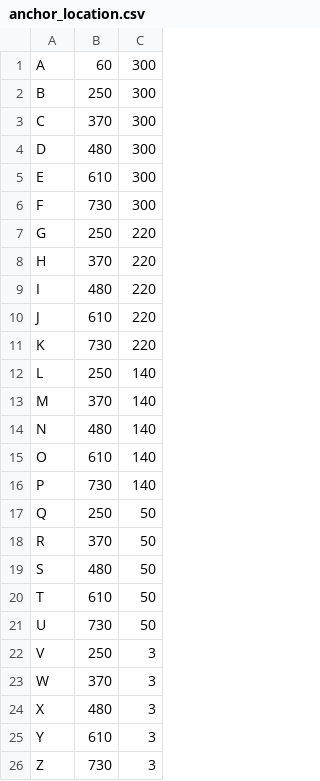
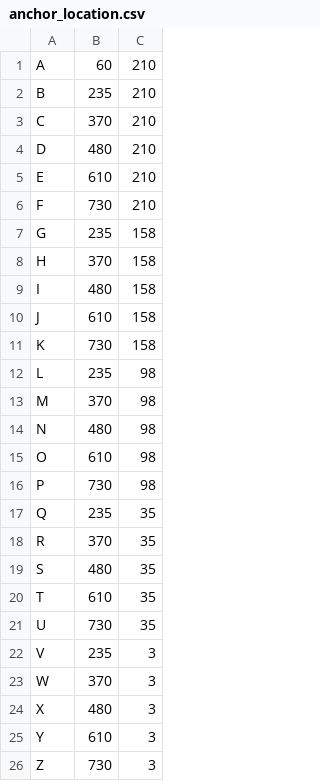
Before and after one commit to LuWang0211/navigation, a CSV file: anchor_location.csv, drawn as a sheet.

```diff
--- a/anchor_location.csv
+++ b/anchor_location.csv
@@ -1,23 +1,23 @@
-A,60,300
-B,250,300
-C,370,300
-D,480,300
-E,610,300
-F,730,300
-G,250,220
-H,370,220
-I,480,220
-J,610,220
-K,730,220
-L,250,140
-M,370,140
-N,480,140
-O,610,140
-P,730,140
-Q,250,50
-R,370,50
-S,480,50
-T,610,50
-U,730,50
-V,250,3
+A,60,210
+B,235,210
+C,370,210
+D,480,210
+E,610,210
+F,730,210
+G,235,158
+H,370,158
+I,480,158
+J,610,158
+K,730,158
+L,235,98
+M,370,98
+N,480,98
+O,610,98
+P,730,98
+Q,235,35
+R,370,35
+S,480,35
+T,610,35
+U,730,35
+V,235,3
 W,370,3
```
Also changed, not shown: 3 other files.
